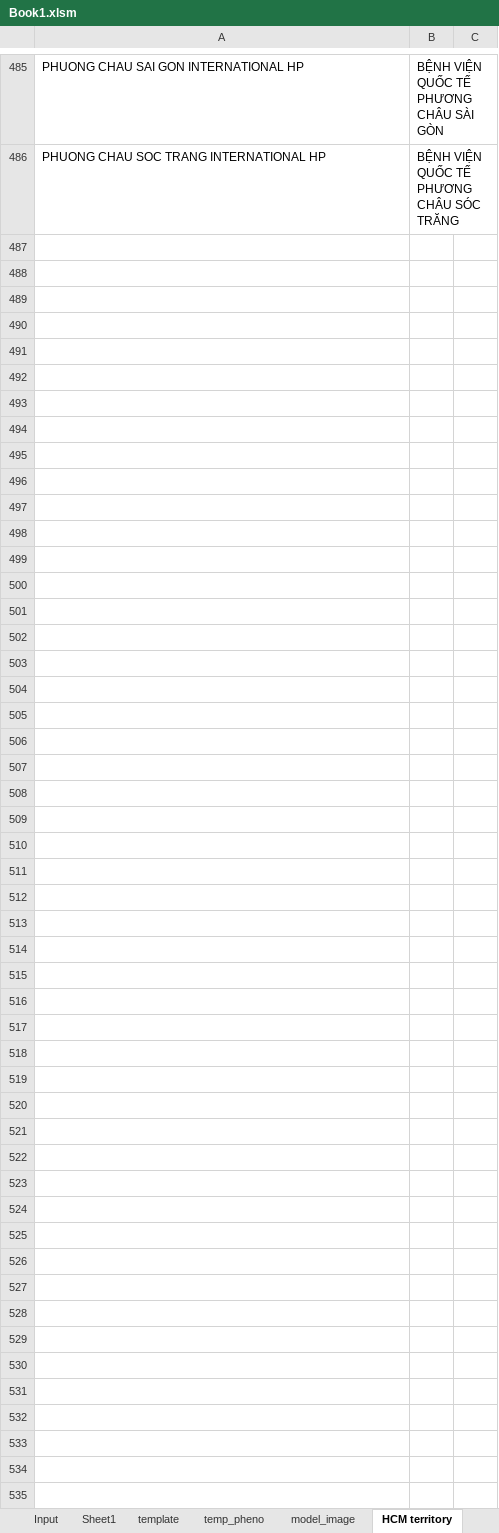
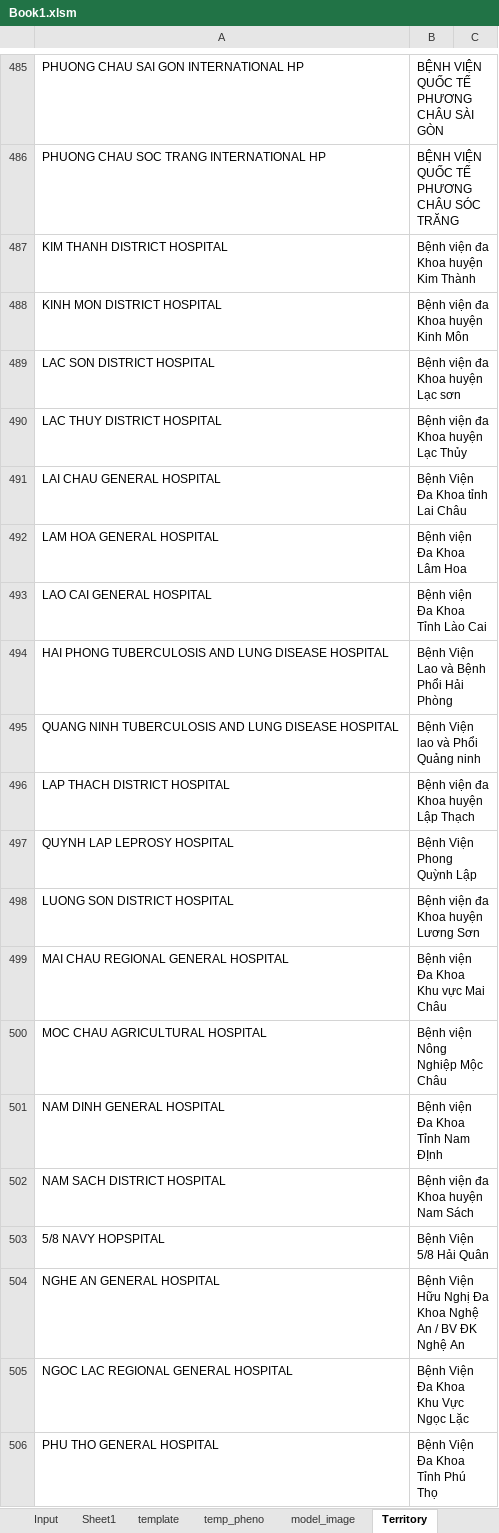
Before and after one commit to Achicken7301/work_script, an Excel workbook: Book1.xlsm, sheet Territory, drawn as a sheet; only a part is shown, gaps mark what is left out; values as stored, in another font and other column widths than the file's, no borders; charts and pictures and conditional formats not drawn; the diff covers the shown part only; the diff names each change by its address in the sheet, - before the commit and + after, or states it on an @@ line.

```diff
--- a/Book1.xlsm (sheet Territory)
+++ b/Book1.xlsm (sheet Territory)
-sheet tab: HCM territory
+sheet tab: Territory
+row 487: KIM THANH DISTRICT HOSPITAL | Bệnh viện đa Khoa huyện Kim Thành
+row 488: KINH MON DISTRICT HOSPITAL | Bệnh viện đa Khoa huyện Kinh Môn
+row 489: LAC SON DISTRICT HOSPITAL | Bệnh viện đa Khoa huyện Lạc sơn
+row 490: LAC THUY DISTRICT HOSPITAL | Bệnh viện đa Khoa huyện Lạc Thủy
+row 491: LAI CHAU GENERAL HOSPITAL | Bệnh Viện Đa Khoa tỉnh Lai Châu
+row 492: LAM HOA GENERAL HOSPITAL | Bệnh viện Đa Khoa Lâm Hoa
+row 493: LAO CAI GENERAL HOSPITAL | Bệnh viện Đa Khoa Tỉnh Lào Cai
+row 494: HAI PHONG TUBERCULOSIS AND LUNG DISEASE HOSPITAL | Bệnh Viện Lao và Bệnh Phổi Hải Phòng
+row 495: QUANG NINH TUBERCULOSIS AND LUNG DISEASE HOSPITAL | Bệnh Viện lao và Phổi Quảng ninh
+row 496: LAP THACH DISTRICT HOSPITAL | Bệnh viện đa Khoa huyện Lập Thạch
+row 497: QUYNH LAP LEPROSY HOSPITAL | Bệnh Viện Phong Quỳnh Lập
+row 498: LUONG SON DISTRICT HOSPITAL | Bệnh viện đa Khoa huyện Lương Sơn
+row 499: MAI CHAU REGIONAL GENERAL HOSPITAL | Bệnh viện Đa Khoa Khu vực Mai Châu
+row 500: MOC CHAU AGRICULTURAL HOSPITAL | Bệnh viện Nông Nghiệp Mộc Châu
+row 501: NAM DINH GENERAL HOSPITAL | Bệnh viện Đa Khoa Tỉnh Nam ĐỊnh
+row 502: NAM SACH DISTRICT HOSPITAL | Bệnh viện đa Khoa huyện Nam Sách
+row 503: 5/8 NAVY HOPSPITAL | Bệnh Viện 5/8 Hải Quân
+row 504: NGHE AN GENERAL HOSPITAL | Bệnh Viện Hữu Nghị Đa Khoa Nghệ An / BV ĐK Nghệ An
+row 505: NGOC LAC REGIONAL GENERAL HOSPITAL | Bệnh Viện Đa Khoa Khu Vực Ngọc Lặc
+row 506: PHU THO GENERAL HOSPITAL | Bệnh Viện Đa Khoa Tỉnh Phú Thọ
```
Also changed, not shown: 408 added rows elsewhere in this sheet, sheet Input, sheet Sheet1, sheet temp_pheno, charts or pictures, 1 other file.
